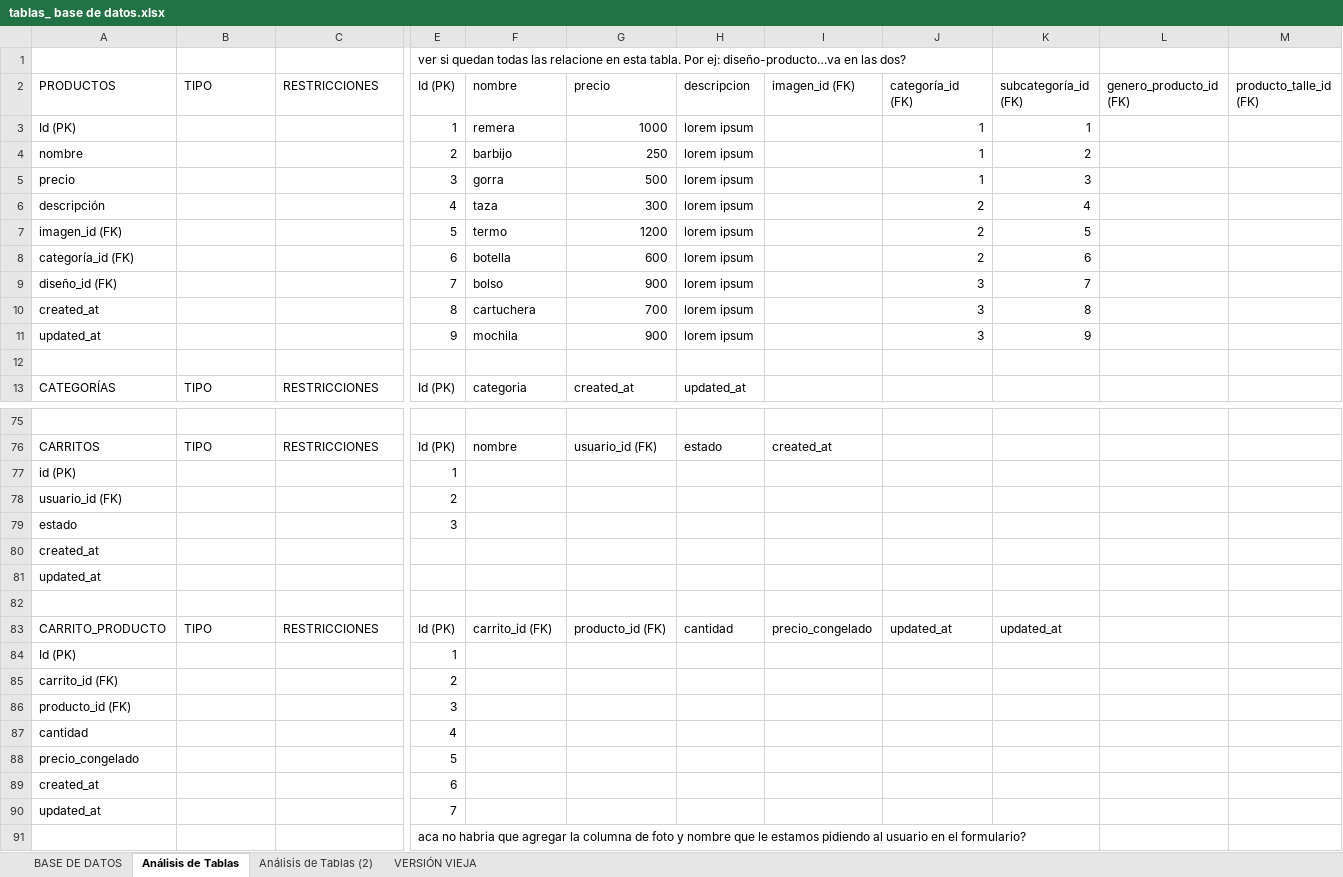
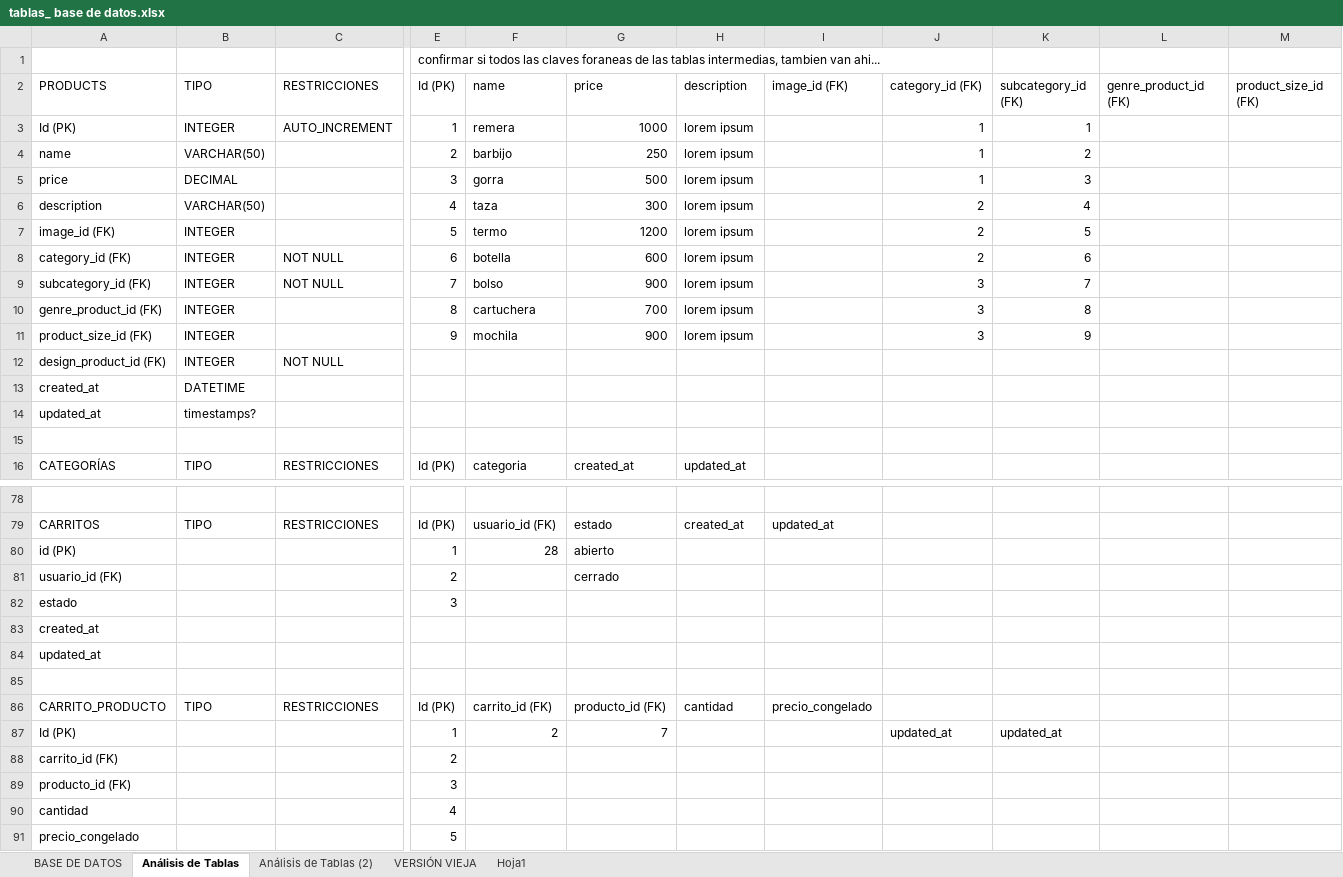
Before and after one commit to xiomaraOcampo/VisteteDePoder, an Excel workbook: tablas_ base de datos.xlsx, sheet Análisis de Tablas, drawn as a sheet; only a part is shown, gaps mark what is left out; the shorter side is filled out with more unchanged rows; values as stored, in another font and other column widths than the file's, no cell formats; charts and pictures not drawn; addresses are those after the commit; rows hold the shown columns only; the diff covers the shown part only; the diff names each change by its address in the sheet, - before the commit and + after, or states it on an @@ line.

Commit message:
tablas con tipos de datos

```diff
--- a/tablas_ base de datos.xlsx (sheet Análisis de Tablas)
+++ b/tablas_ base de datos.xlsx (sheet Análisis de Tablas)
+sheet tab: Hoja1
-E1 (Id (PK)): ver si quedan todas las relacione en esta tabla. Por ej: diseño-producto…va en las dos?
+E1 (Id (PK)): confirmar si todos las claves foraneas de las tablas intermedias, tambien van ahi...
-A2: PRODUCTOS
+A2: PRODUCTS
-F2: nombre
+F2: name
-G2: precio
+G2: price
-H2: descripcion
+H2: description
-I2: imagen_id (FK)
+I2: image_id (FK)
-J2: categoría_id (FK)
+J2: category_id (FK)
-K2: subcategoría_id (FK)
+K2: subcategory_id (FK)
-L2: genero_producto_id (FK)
+L2: genre_product_id (FK)
-M2: producto_talle_id (FK)
+M2: product_size_id (FK)
-B3 (TIPO): (empty)
+B3 (TIPO): INTEGER
-C3 (RESTRICCIONES): (empty)
+C3 (RESTRICCIONES): AUTO_INCREMENT
-A4 (PRODUCTS): nombre
+A4 (PRODUCTS): name
-B4 (TIPO): (empty)
+B4 (TIPO): VARCHAR(50)
-A5 (PRODUCTS): precio
+A5 (PRODUCTS): price
-B5 (TIPO): (empty)
+B5 (TIPO): DECIMAL
-A6 (PRODUCTS): descripción
+A6 (PRODUCTS): description
-B6 (TIPO): (empty)
+B6 (TIPO): VARCHAR(50)
-A7 (PRODUCTS): imagen_id (FK)
+A7 (PRODUCTS): image_id (FK)
-B7:B11 (TIPO): (empty)
+B7:B11 (TIPO): INTEGER
-A8 (PRODUCTS): categoría_id (FK)
+A8 (PRODUCTS): category_id (FK)
-C8:C9 (RESTRICCIONES): (empty)
+C8:C9 (RESTRICCIONES): NOT NULL
-A9 (PRODUCTS): diseño_id (FK)
+A9 (PRODUCTS): subcategory_id (FK)
-A10 (PRODUCTS): created_at
+A10 (PRODUCTS): genre_product_id (FK)
-A11 (PRODUCTS): updated_at
+A11 (PRODUCTS): product_size_id (FK)
+row 12: design_product_id (FK) | INTEGER | NOT NULL
+row 13: created_at | DATETIME
+row 14: updated_at | timestamps?
-F79 (name): nombre
+F79 (name): usuario_id (FK)
-G79 (price): usuario_id (FK)
+G79 (price): estado
-H79 (description): estado
+H79 (description): created_at
-I79 (image_id (FK)): created_at
+I79 (image_id (FK)): updated_at
-F80 (name): (empty)
+F80 (name): 28
-G80 (price): (empty)
+G80 (price): abierto
-G81 (price): (empty)
+G81 (price): cerrado
-J86 (category_id (FK)): updated_at
+J86 (category_id (FK)): (empty)
-K86 (subcategory_id (FK)): updated_at
+K86 (subcategory_id (FK)): (empty)
-F87 (name): (empty)
+F87 (name): 2
-G87 (price): (empty)
+G87 (price): 7
-J87 (category_id (FK)): (empty)
+J87 (category_id (FK)): updated_at
-K87 (subcategory_id (FK)): (empty)
+K87 (subcategory_id (FK)): updated_at
```
Also changed, not shown: 11 added rows, 11 removed rows and 49 edited cells elsewhere in this sheet, sheet BASE DE DATOS, cell formats, charts or pictures.
